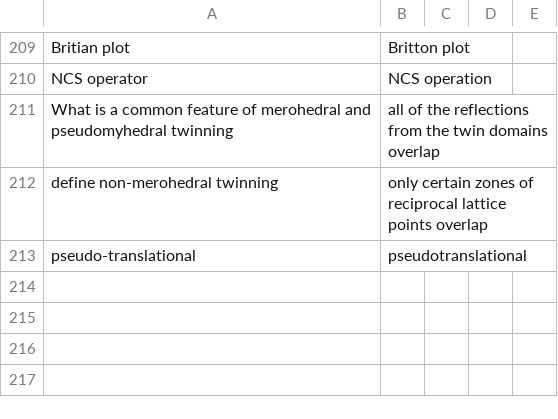
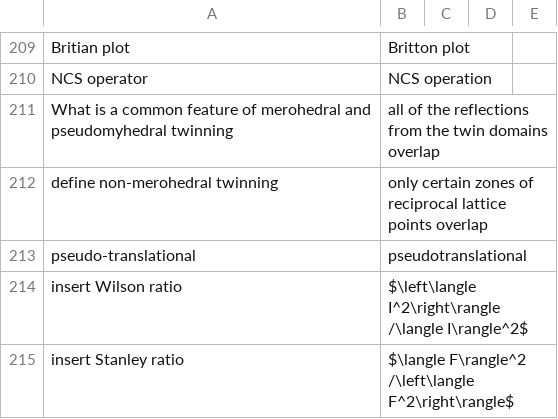
Before and after one commit to MooersLab/biological-crystallography-voice-in, a CSV file: biocryst.csv, drawn as a sheet; only a part is shown, gaps mark what is left out; the diff names each change by its address in the sheet, - before the commit and + after, or states it on an @@ line.

Commit message:
Update biocryst.csv
Added Wilson and Stanly ratios

```diff
--- a/biocryst.csv
+++ b/biocryst.csv
+row 214: insert Wilson ratio | $\left\langle I^2\right\rangle /\langle I\rangle^2$
+row 215: insert Stanley ratio | $\langle F\rangle^2 /\left\langle F^2\right\rangle$
```
